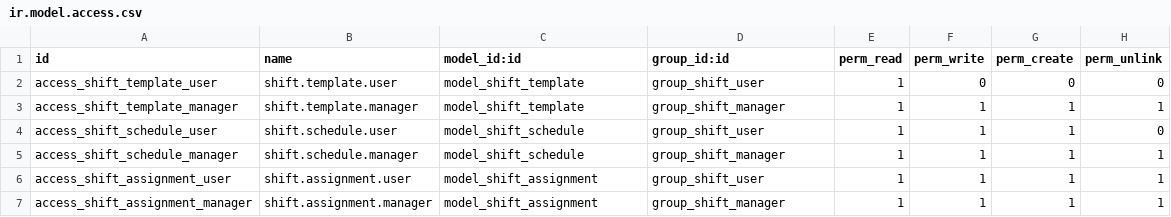
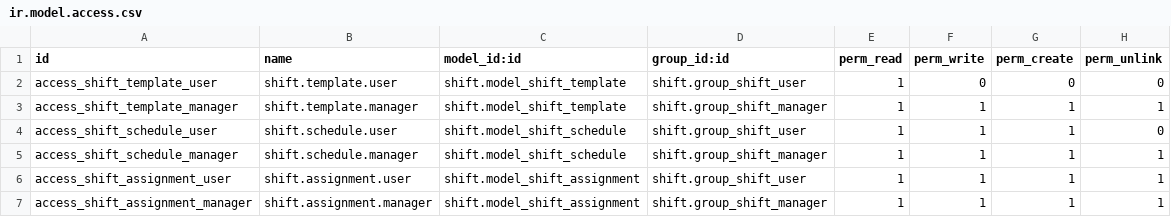
Before and after one commit to toftamars/odoo15-shift, a CSV file: shift/security/ir.model.access.csv, drawn as a sheet.

```diff
--- a/shift/security/ir.model.access.csv
+++ b/shift/security/ir.model.access.csv
@@ -1,7 +1,7 @@
 id,name,model_id:id,group_id:id,perm_read,perm_write,perm_create,perm_unlink
-access_shift_template_user,shift.template.user,model_shift_template,group_shift_user,1,0,0,0
-access_shift_template_manager,shift.template.manager,model_shift_template,group_shift_manager,1,1,1,1
-access_shift_schedule_user,shift.schedule.user,model_shift_schedule,group_shift_user,1,1,1,0
-access_shift_schedule_manager,shift.schedule.manager,model_shift_schedule,group_shift_manager,1,1,1,1
-access_shift_assignment_user,shift.assignment.user,model_shift_assignment,group_shift_user,1,1,1,1
-access_shift_assignment_manager,shift.assignment.manager,model_shift_assignment,group_shift_manager,1,1,1,1
+access_shift_template_user,shift.template.user,shift.model_shift_template,shift.group_shift_user,1,0,0,0
+access_shift_template_manager,shift.template.manager,shift.model_shift_template,shift.group_shift_manager,1,1,1,1
+access_shift_schedule_user,shift.schedule.user,shift.model_shift_schedule,shift.group_shift_user,1,1,1,0
+access_shift_schedule_manager,shift.schedule.manager,shift.model_shift_schedule,shift.group_shift_manager,1,1,1,1
+access_shift_assignment_user,shift.assignment.user,shift.model_shift_assignment,shift.group_shift_user,1,1,1,1
+access_shift_assignment_manager,shift.assignment.manager,shift.model_shift_assignment,shift.group_shift_manager,1,1,1,1
```
Also changed, not shown: 2 other files.
